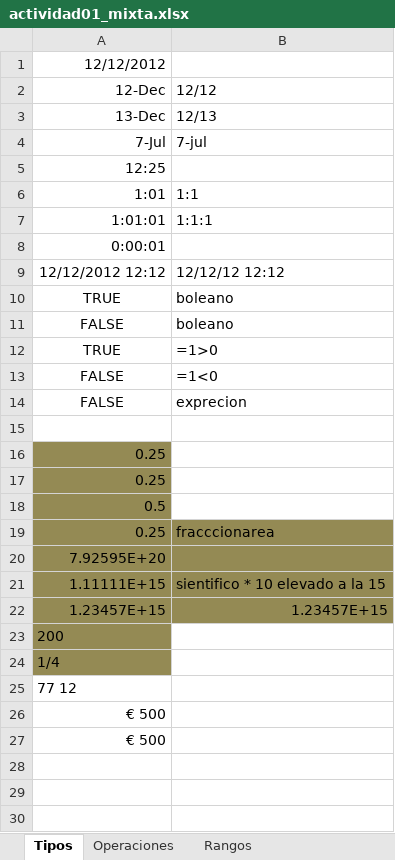
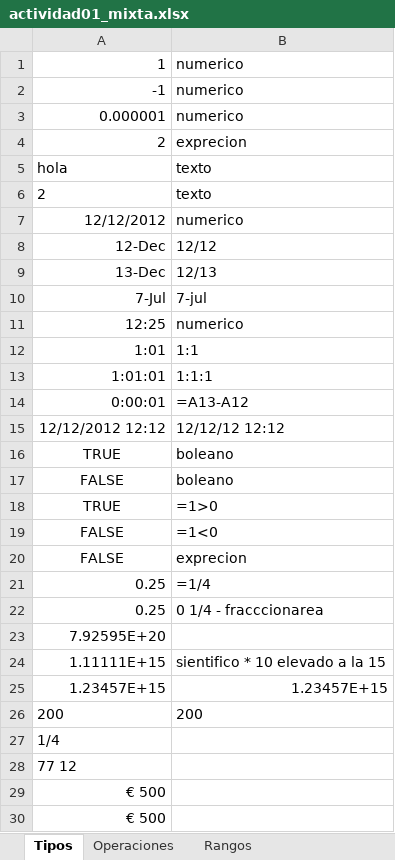
Before and after one commit to EduTel/spreadsheet, an Excel workbook: actividad01_mixta.xlsx, sheet Tipos, drawn as a sheet; values as stored, in another font and other column widths than the file's, no borders; removed rows and columns are numbered as before the commit, all else as after; the diff names each change by its address in the sheet, - before the commit and + after, or states it on an @@ line.

```diff
--- a/actividad01_mixta.xlsx (sheet Tipos)
+++ b/actividad01_mixta.xlsx (sheet Tipos)
+row 1: 1 | numerico
+row 2: -1 | numerico
+row 3: 0.000001 | numerico
+row 4: 2 | exprecion
+row 5: hola | texto
+row 6: 2 | texto
-B7: (empty)
+B7: numerico
-B11: (empty)
+B11: numerico
-B14: (empty)
+B14: =A13-A12
-row 15: (empty)
-A21 fill: #948A54
+A21 fill: none
-B21: (empty)
+B21: =1/4
-row 17: 0.25
-row 18: 0.5
-A22:B25 fill: #948A54
+A22:B25 fill: none
-B22: fracccionarea
+B22: 0 1/4 - fracccionarea
-A26:A27 fill: #948A54
+A26:A27 fill: none
-B26: (empty)
+B26: 200
```
Also changed, not shown: sheet referencia absoluta, other sheet tabs, formulas that keep their value.
